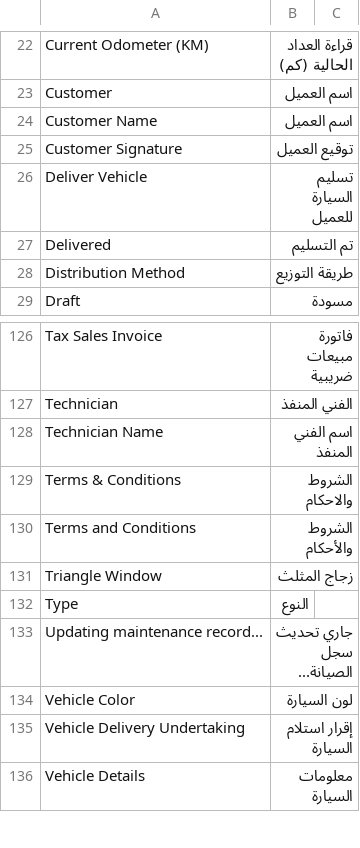
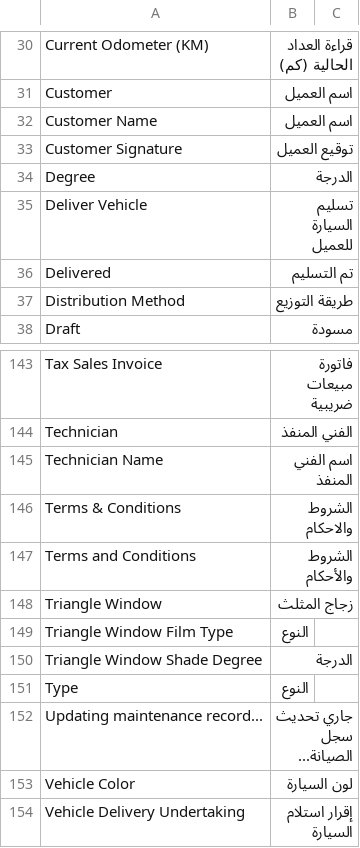
Before and after one commit to Mubtkir-ERP/mu_car_care, a CSV file: mu_car_care/translations/ar.csv, drawn as a sheet; only a part is shown, gaps mark what is left out; the shorter side is filled out with more unchanged rows; the diff covers the shown part only; the diff names each change by its address in the sheet, - before the commit and + after, or states it on an @@ line.

Commit message:
feat(reception): individual shade degree and film type for each window location (v1.1.21)

```diff
--- a/mu_car_care/translations/ar.csv
+++ b/mu_car_care/translations/ar.csv
+row 34: Degree | الدرجة
+row 149: Triangle Window Film Type | النوع
+row 150: Triangle Window Shade Degree | الدرجة
```
Also changed, not shown: 16 added rows elsewhere in this file, 4 other files.
